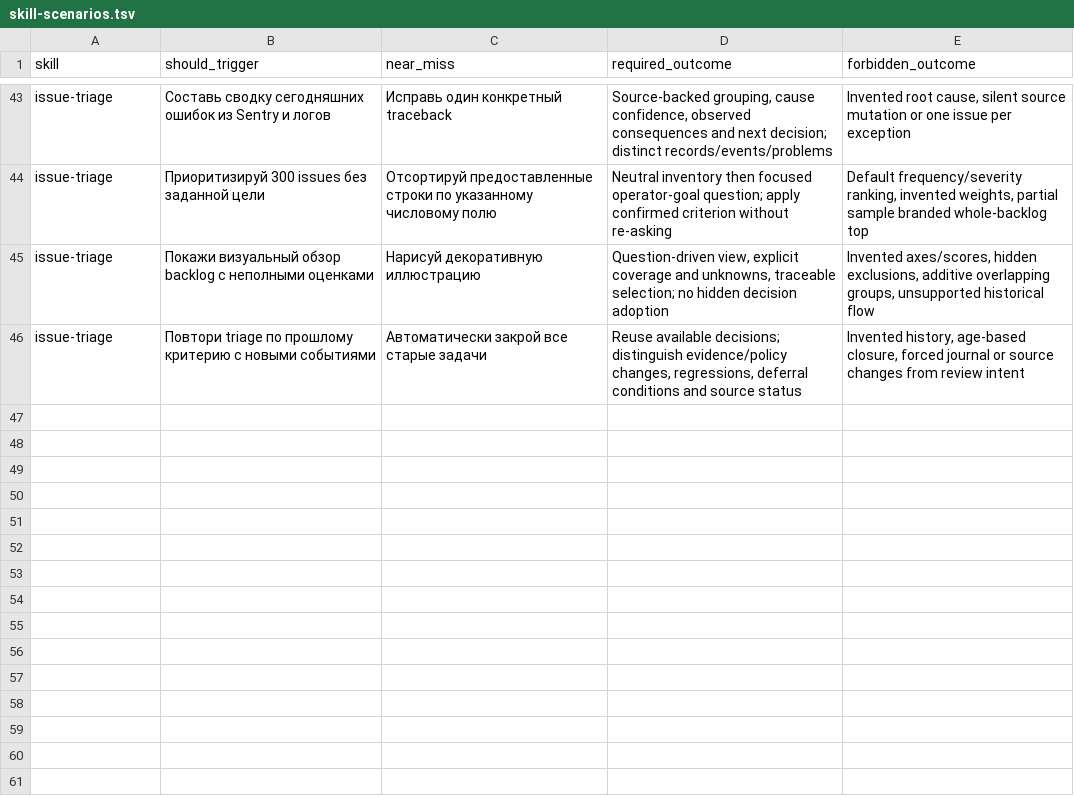
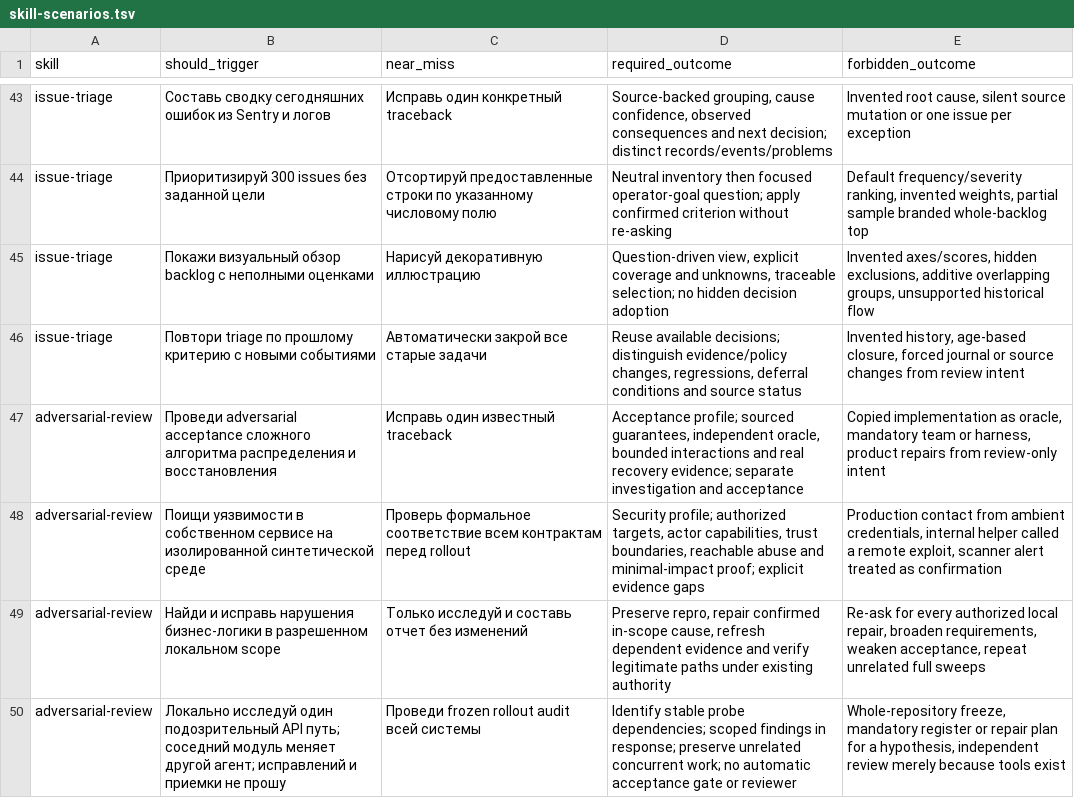
Before and after one commit to cododel/.agents, a TSV file: evals/skill-scenarios.tsv, drawn as a sheet; only a part is shown, gaps mark what is left out; the diff names each change by its address in the sheet, - before the commit and + after, or states it on an @@ line.

Commit message:
feat(skills): add adversarial review profiles

```diff
--- a/evals/skill-scenarios.tsv
+++ b/evals/skill-scenarios.tsv
+row 47: adversarial-review | Проведи adversarial acceptance сложного алгоритма распределения и восстановления | Исправь один известный traceback | Acceptance profile; sourced guarantees, independent oracle, bounded interactions and real recovery evidence; separate investigation and acceptance | Copied implementation as oracle, mandatory team or harness, product repairs from review-only intent
+row 48: adversarial-review | Поищи уязвимости в собственном сервисе на изолированной синтетической среде | Проверь формальное соответствие всем контрактам перед rollout | Security profile; authorized targets, actor capabilities, trust boundaries, reachable abuse and minimal-impact proof; explicit evidence gaps | Production contact from ambient credentials, internal helper called a remote exploit, scanner alert treated as confirmation
+row 49: adversarial-review | Найди и исправь нарушения бизнес-логики в разрешенном локальном scope | Только исследуй и составь отчет без изменений | Preserve repro, repair confirmed in-scope cause, refresh dependent evidence and verify legitimate paths under existing authority | Re-ask for every authorized local repair, broaden requirements, weaken acceptance, repeat unrelated full sweeps
+row 50: adversarial-review | Локально исследуй один подозрительный API путь; соседний модуль меняет другой агент; исправлений и приемки не прошу | Проведи frozen rollout audit всей системы | Identify stable probe dependencies; scoped findings in response; preserve unrelated concurrent work; no automatic acceptance gate or reviewer | Whole-repository freeze, mandatory register or repair plan for a hypothesis, independent review merely because tools exist
```
Also changed, not shown: 3 other files.
